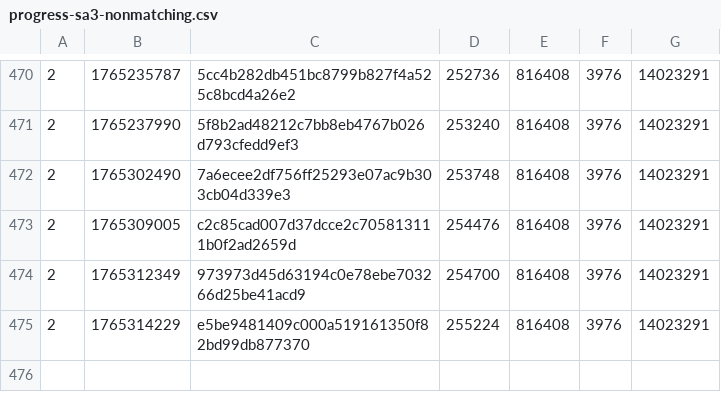
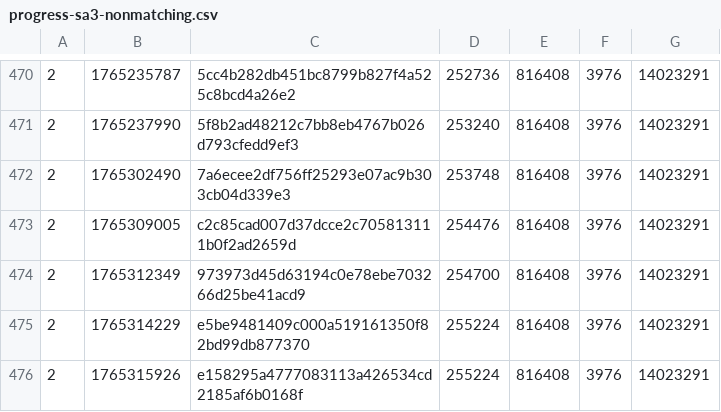
Before and after one commit to SAT-R/sa3, a CSV file: reports/progress-sa3-nonmatching.csv, drawn as a sheet; only a part is shown, gaps mark what is left out.

```diff
--- a/reports/progress-sa3-nonmatching.csv
+++ b/reports/progress-sa3-nonmatching.csv
@@ -475 +475,2 @@
 2,1765314229,e5be9481409c000a519161350f82bd99db877370,255224,816408,3976,14023291
+2,1765315926,e158295a4777083113a426534cd2185af6b0168f,255224,816408,3976,14023291
```
Also changed, not shown: reports/progress-sa3-matching.csv, 1 other file.
